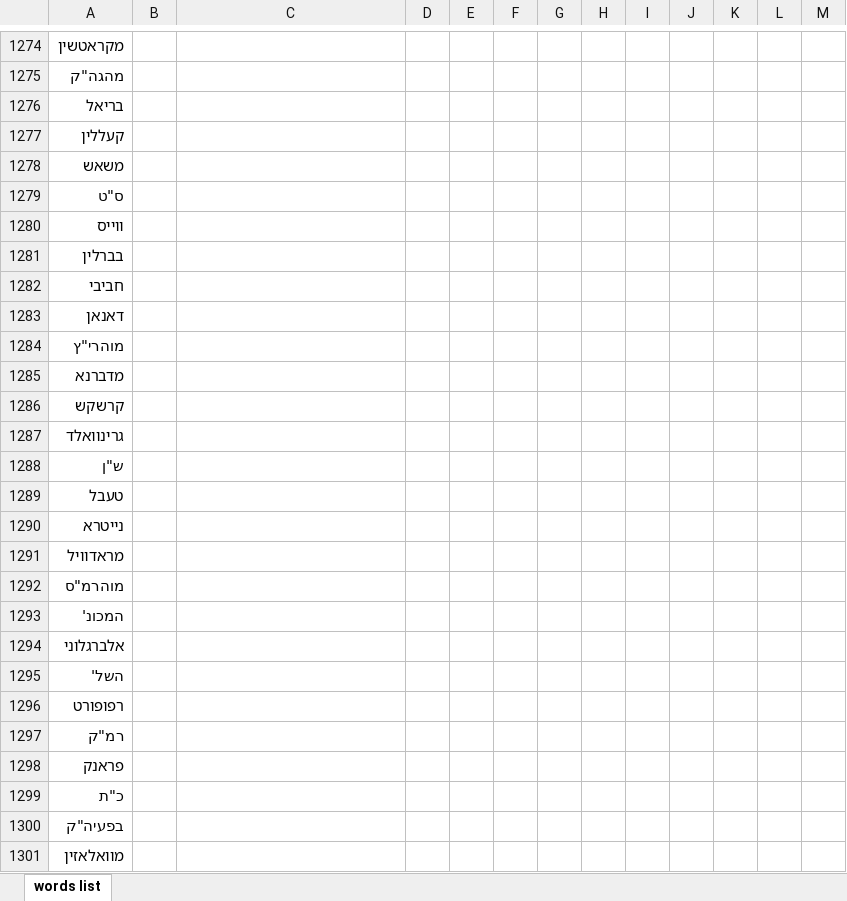
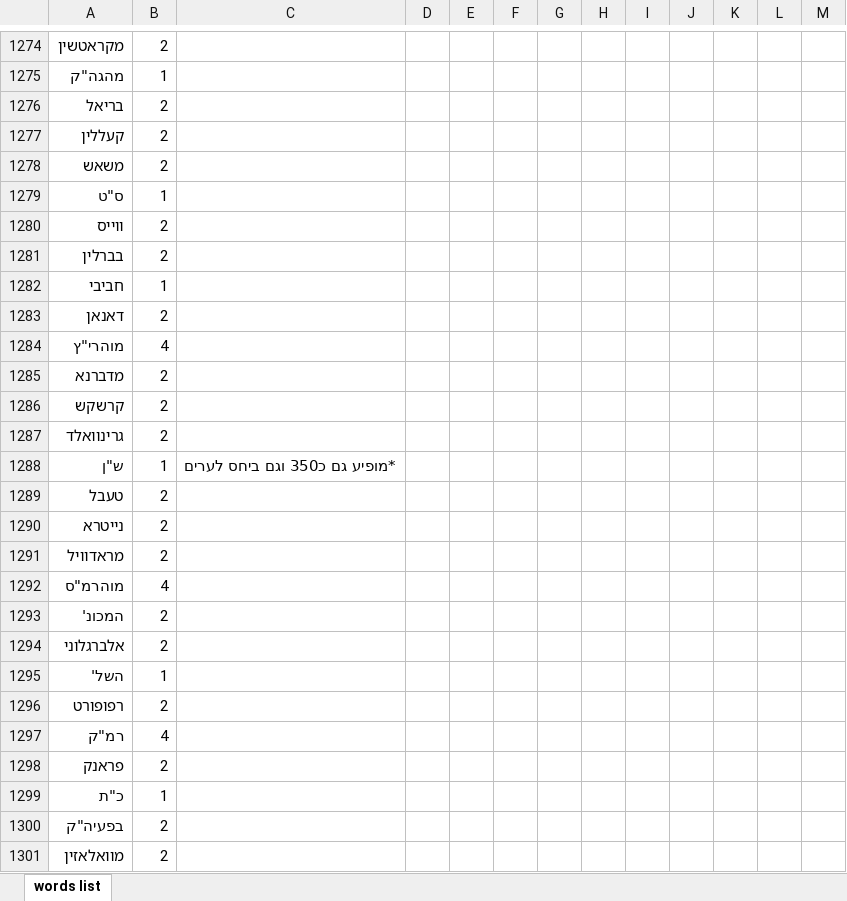
Before and after one commit to avi-by/Word2vecProject, an Excel workbook: word_list.xlsx, sheet words list, drawn as a sheet; only a part is shown, gaps mark what is left out; values as stored, in another font and other column widths than the file's, no borders; the diff covers the shown part only; the diff names each change by its address in the sheet, - before the commit and + after, or states it on an @@ line.

Commit message:
the list is complete - need recheck

```diff
--- a/word_list.xlsx (sheet words list)
+++ b/word_list.xlsx (sheet words list)
-B1274: (empty)
+B1274: 2
-B1275: (empty)
+B1275: 1
-B1276:B1278: (empty)
+B1276:B1278: 2
-B1279: (empty)
+B1279: 1
-B1280:B1281: (empty)
+B1280:B1281: 2
-B1282: (empty)
+B1282: 1
-B1283: (empty)
+B1283: 2
-B1284: (empty)
+B1284: 4
-B1285:B1287: (empty)
+B1285:B1287: 2
-B1288: (empty)
+B1288: 1
-C1288: (empty)
+C1288: *מופיע גם כ350 וגם ביחס לערים
-B1289:B1291: (empty)
+B1289:B1291: 2
-B1292: (empty)
+B1292: 4
-B1293:B1294: (empty)
+B1293:B1294: 2
-B1295: (empty)
+B1295: 1
-B1296: (empty)
+B1296: 2
-B1297: (empty)
+B1297: 4
-B1298: (empty)
+B1298: 2
-B1299: (empty)
+B1299: 1
-B1300:B1301: (empty)
+B1300:B1301: 2
```
Also changed, not shown: 447 edited cells elsewhere in this sheet.
